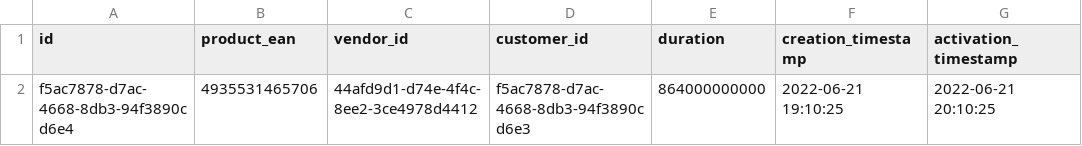
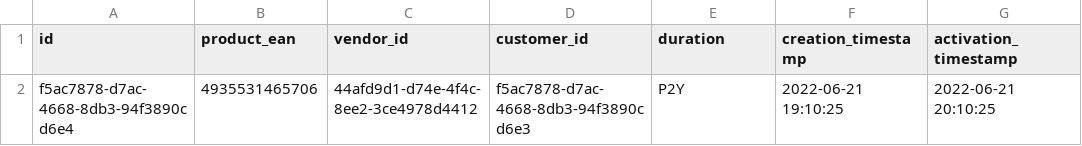
Before and after one commit to WA2-G19/TicketManagementSystem, a CSV file: database/warranty.csv, drawn as a sheet.

Commit message:
feat: Added WarrantyForm and bug fix in Duration type

```diff
--- a/database/warranty.csv
+++ b/database/warranty.csv
@@ -1,2 +1,2 @@
 id,product_ean,vendor_id,customer_id,duration,creation_timestamp,activation_timestamp
-f5ac7878-d7ac-4668-8db3-94f3890cd6e4,4935531465706,44afd9d1-d74e-4f4c-8ee2-3ce4978d4412,f5ac7878-d7ac-4668-8db3-94f3890cd6e3,864000000000,2022-06-21 19:10:25,2022-06-21 20:10:25
+f5ac7878-d7ac-4668-8db3-94f3890cd6e4,4935531465706,44afd9d1-d74e-4f4c-8ee2-3ce4978d4412,f5ac7878-d7ac-4668-8db3-94f3890cd6e3,P2Y,2022-06-21 19:10:25,2022-06-21 20:10:25
```
Also changed, not shown: 13 other files.
